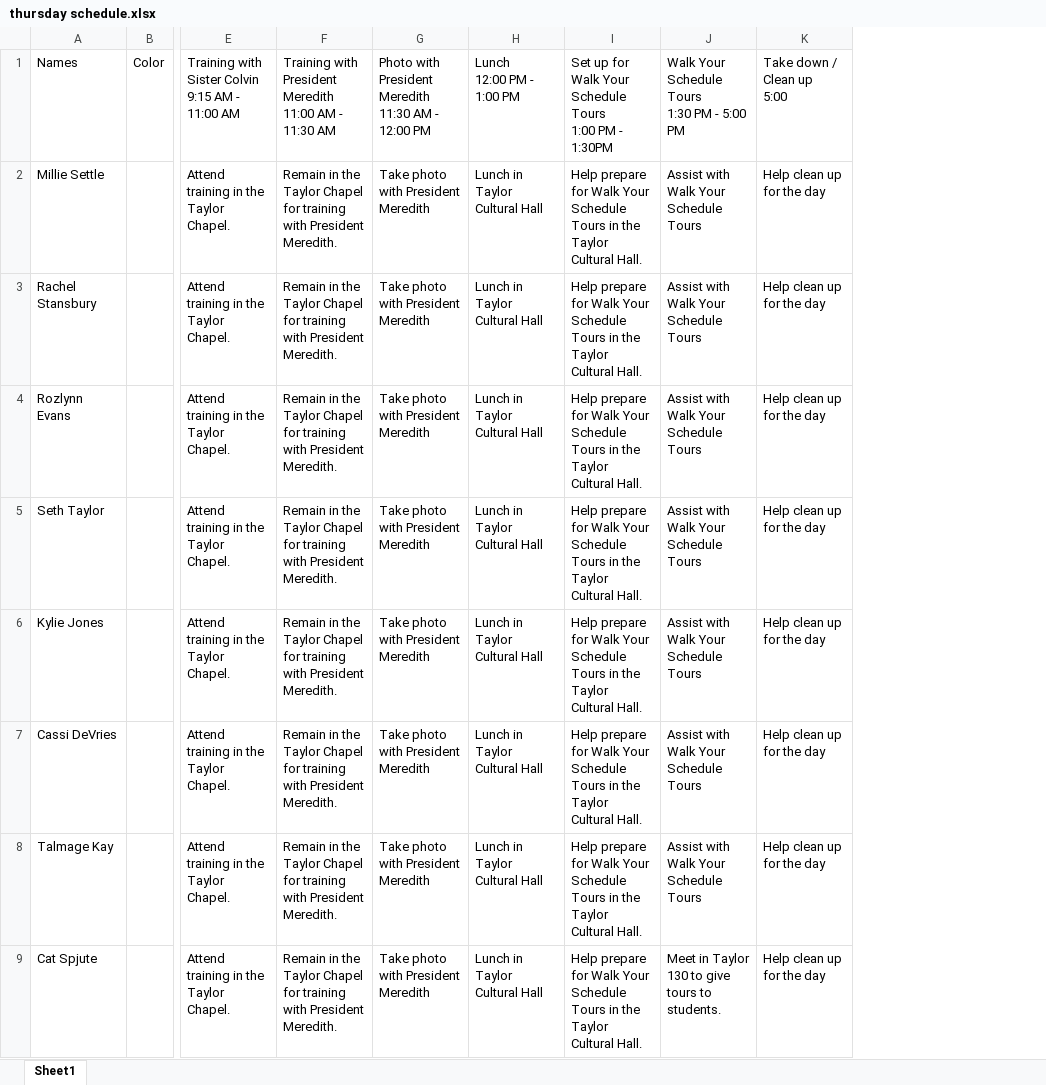
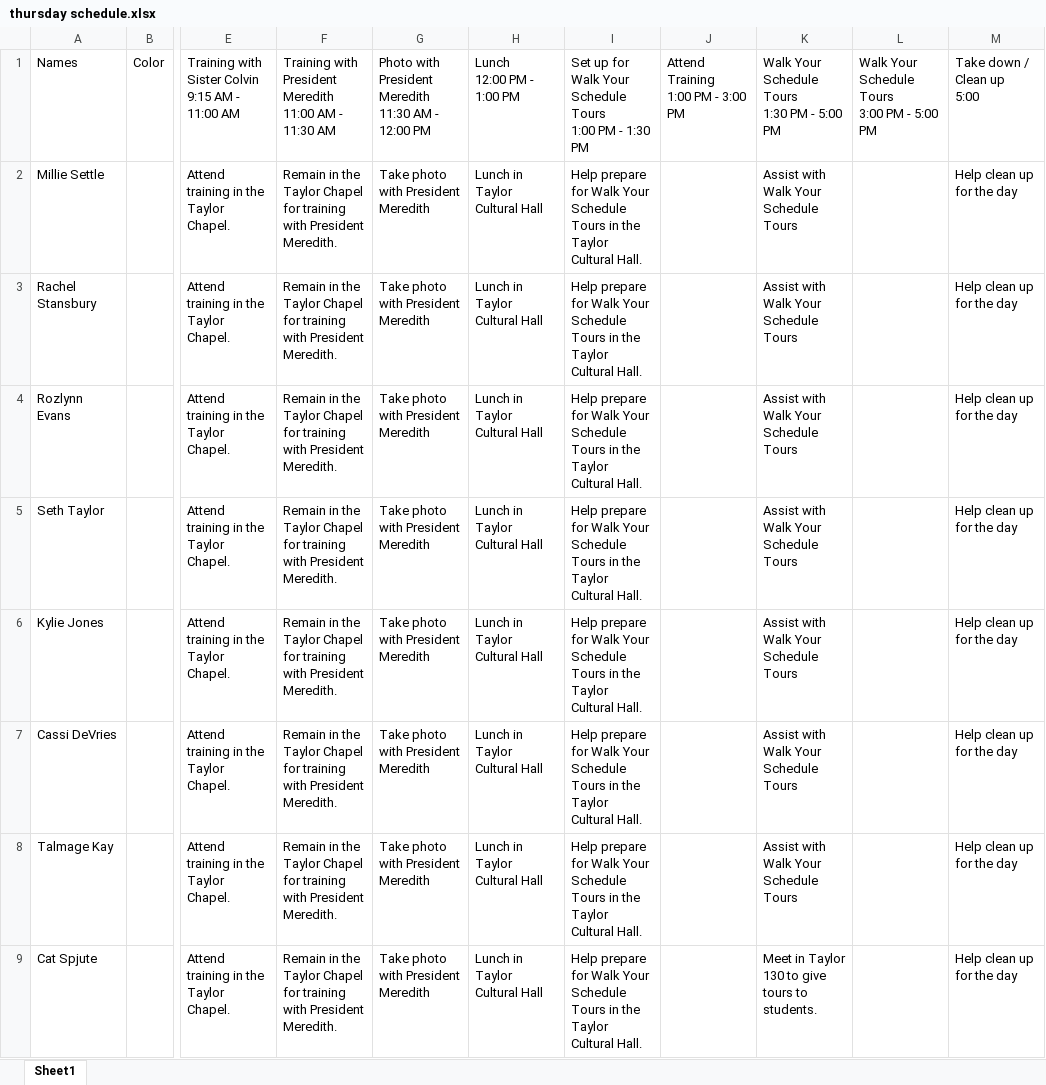
Before and after one commit to bustedchickn/nso_schedules, an Excel workbook: uploads/thursday schedule.xlsx, sheet Sheet1, drawn as a sheet; only a part is shown, gaps mark what is left out; values as stored, in another font and other column widths than the file's, no borders; ↵ is a line break in a cell; the diff covers the shown part only; the diff names each change by its address in the sheet, - before the commit and + after, or states it on an @@ line.

```diff
--- a/uploads/thursday schedule.xlsx (sheet Sheet1)
+++ b/uploads/thursday schedule.xlsx (sheet Sheet1)
+column J, row 1: Attend Training ↵ 1:00 PM - 3:00 PM
+column L, row 1: Walk Your Schedule Tours ↵ 3:00 PM - 5:00 PM
-I1: …PM - 1:30PM
+I1: …PM - 1:30 PM
```
Also changed, not shown: 5 added rows and 70 edited cells elsewhere in this sheet, uploads/new friday schedule.xlsx, uploads/saturday schedule.xlsx, 1 other file.
